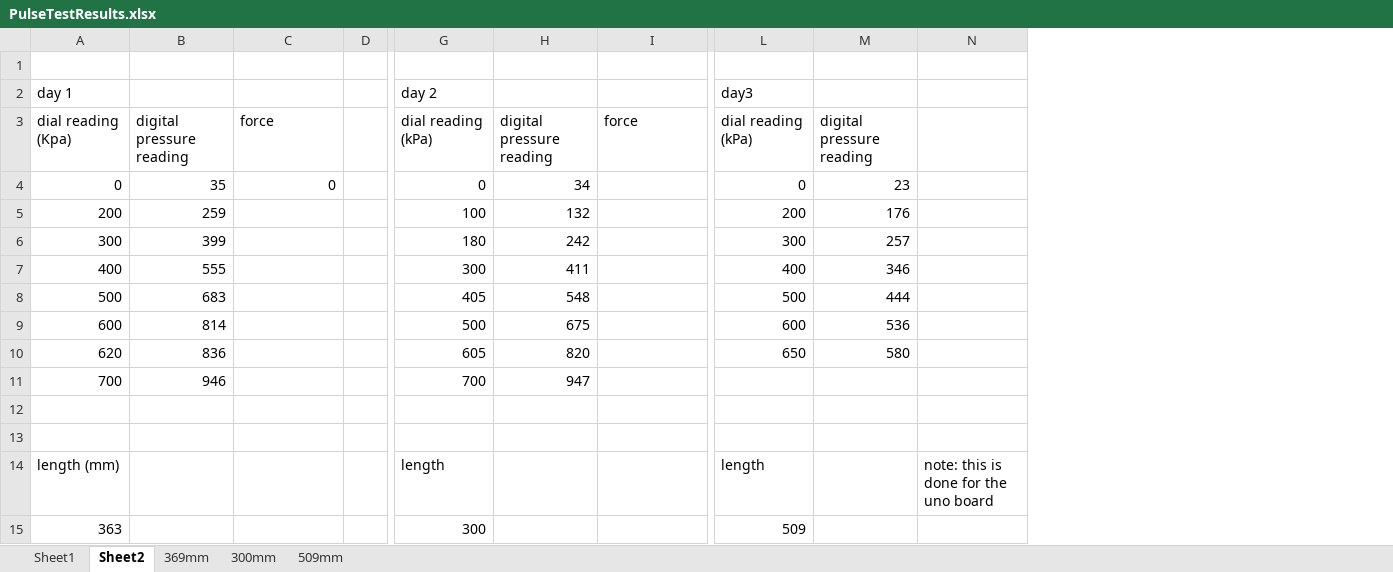
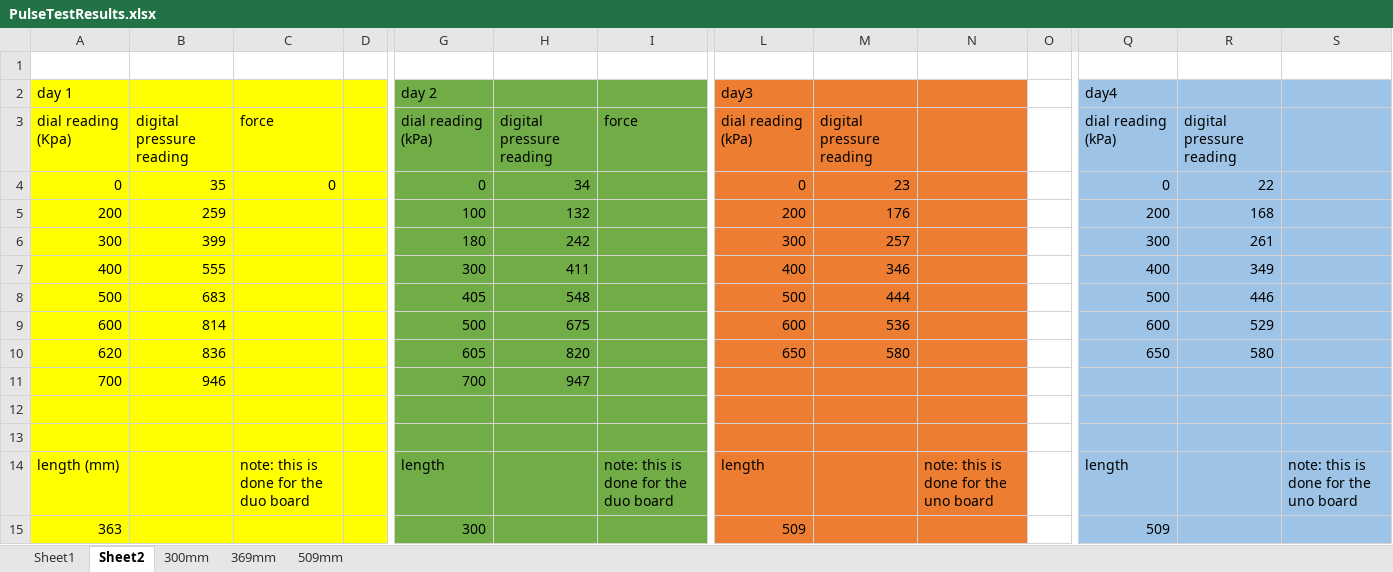
Before and after one commit to Agile-and-Adaptive-Robotics/Muscle_Sensory, an Excel workbook: BPA_Static_Characterization_Test/20mm_ForceLengthPressure/PulseTestResults.xlsx, sheet Sheet2, drawn as a sheet; only a part is shown, gaps mark what is left out; values as stored, in another font and other column widths than the file's, no borders; charts and pictures not drawn; the diff covers the shown part only; the diff names each change by its address in the sheet, - before the commit and + after, or states it on an @@ line.

Commit message:
Update PulseTestResults.xlsx
took max pressure readings with the new end pieces for the BPA. included updated pressure calibration.

```diff
--- a/BPA_Static_Characterization_Test/20mm_ForceLengthPressure/PulseTestResults.xlsx (sheet Sheet2)
+++ b/BPA_Static_Characterization_Test/20mm_ForceLengthPressure/PulseTestResults.xlsx (sheet Sheet2)
@@ sheet tab order changed: Sheet1 | Sheet2 | 300mm | 369mm | 509mm @@
+column O, empty
+column Q, rows 2-15: day4 | dial reading (kPa) | 0 | 200 | 300 | 400 | 500 | 600 | 650 |  |  |  | length | 509
+column R, rows 3-10: digital pressure reading | 22 | 168 | 261 | 349 | 446 | 529 | 580
+column S, row 14: note: this is done for the uno board
-A2:D15 fill: none
+A2:D15 fill: #FFFF00
-G2:I15 fill: none
+G2:I15 fill: #70AD47
-L2:N15 fill: none
+L2:N15 fill: #ED7D31
-C14: (empty)
+C14: note: this is done for the duo board
-I14: (empty)
+I14: note: this is done for the duo board
```
Also changed, not shown: 1 added column elsewhere in this sheet, sheet 300mm, sheet 369mm, sheet 509mm, charts or pictures.
